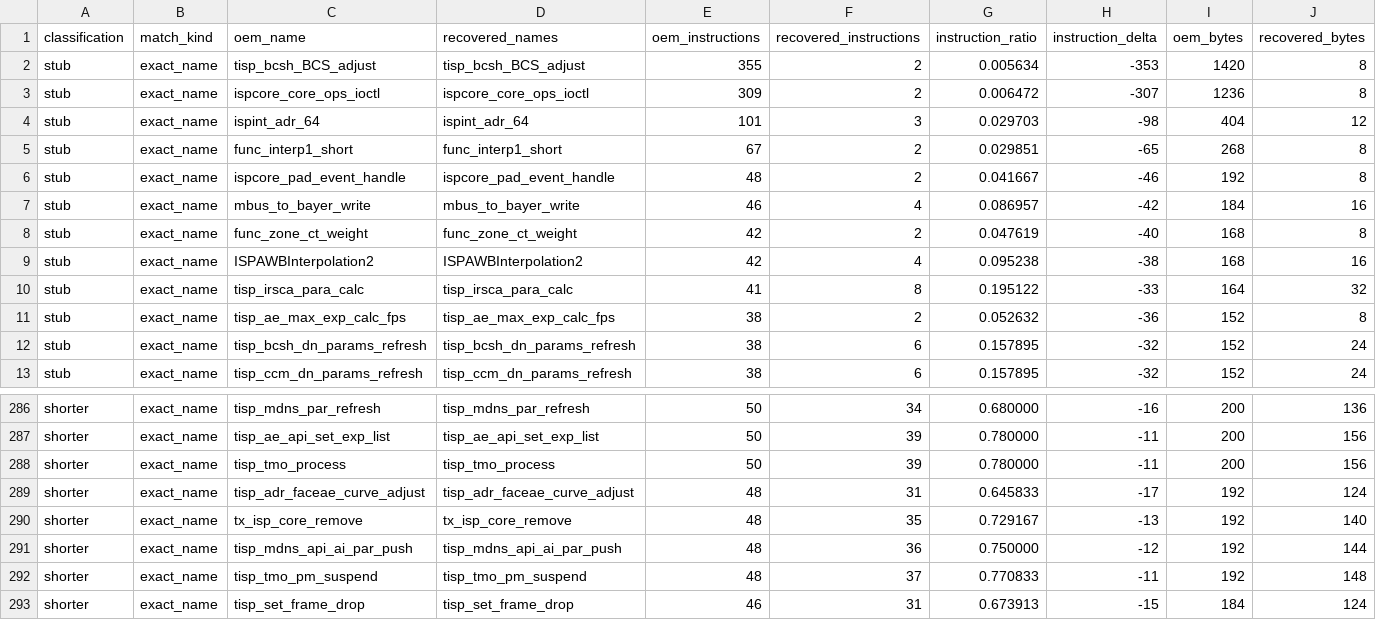
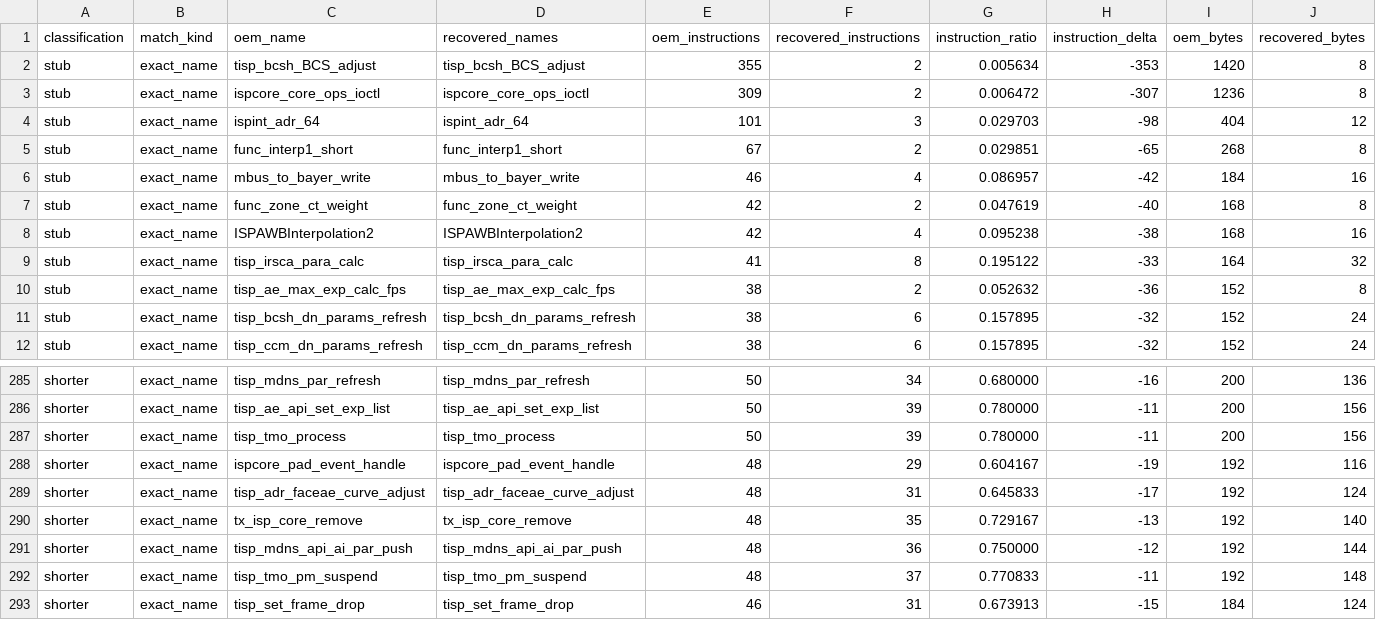
Before and after one commit to opensensor/isp, a CSV file: driver/t41/audit/binary_audit.csv, drawn as a sheet; only a part is shown, gaps mark what is left out; removed rows and columns are numbered as before the commit, all else as after; rows hold the shown columns only; the diff names each change by its address in the sheet, - before the commit and + after, or states it on an @@ line.

Commit message:
Restore T41 ISP pad event dispatch

```diff
--- a/driver/t41/audit/binary_audit.csv
+++ b/driver/t41/audit/binary_audit.csv
-row 6: stub | exact_name | ispcore_pad_event_handle | ispcore_pad_event_handle | 48 | 2 | 0.041667 | -46 | 192 | 8
+row 288: shorter | exact_name | ispcore_pad_event_handle | ispcore_pad_event_handle | 48 | 29 | 0.604167 | -19 | 192 | 116
```
Also changed, not shown: 4 other files.
